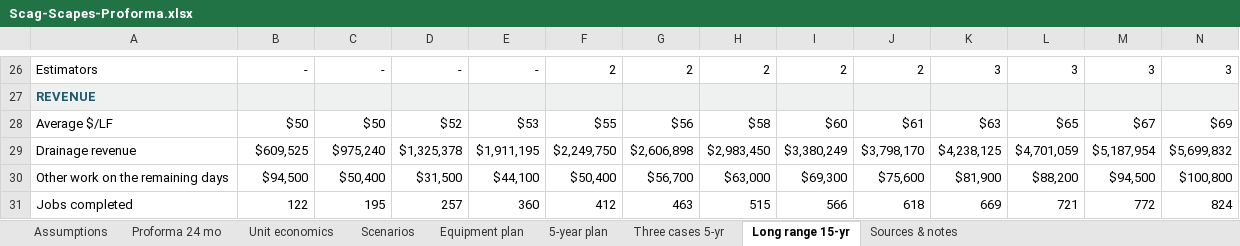
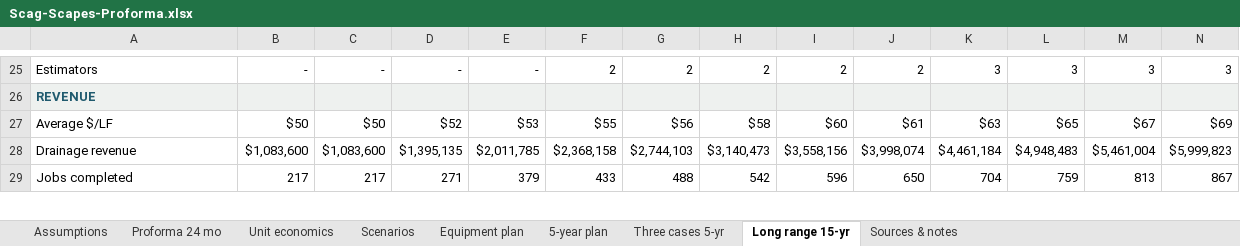
Before and after one commit to nedpearson/ScagScapes, an Excel workbook: docs/Scag-Scapes-Proforma.xlsx, sheet Long range 15-yr, drawn as a sheet; only a part is shown, gaps mark what is left out; values as stored, in another font and other column widths than the file's, no borders; removed rows and columns are numbered as before the commit, all else as after; rows hold the shown columns only; the diff covers the shown part only; the diff names each change by its address in the sheet, - before the commit and + after, or states it on an @@ line.

```diff
--- a/docs/Scag-Scapes-Proforma.xlsx (sheet Long range 15-yr)
+++ b/docs/Scag-Scapes-Proforma.xlsx (sheet Long range 15-yr)
-B28: $609,525
+B28: $1,083,600
-C28: $975,240
+C28: $1,083,600
-D28: $1,325,378
+D28: $1,395,135
-E28: $1,911,195
+E28: $2,011,785
-F28: $2,249,750
+F28: $2,368,158
-G28: $2,606,898
+G28: $2,744,103
-H28: $2,983,450
+H28: $3,140,473
-I28: $3,380,249
+I28: $3,558,156
-J28: $3,798,170
+J28: $3,998,074
-K28: $4,238,125
+K28: $4,461,184
-L28: $4,701,059
+L28: $4,948,483
-M28: $5,187,954
+M28: $5,461,004
-N28: $5,699,832
+N28: $5,999,823
-row 30: Other work on the remaining days | $94,500 | $50,400 | $31,500 | $44,100 | $50,400 | $56,700 | $63,000 | $69,300 | $75,600 | $81,900 | $88,200 | $94,500 | $100,800
-B29: 122
+B29: 217
-C29: 195
+C29: 217
-D29: 257
+D29: 271
-E29: 360
+E29: 379
-F29: 412
+F29: 433
-G29: 463
+G29: 488
-H29: 515
+H29: 542
-I29: 566
+I29: 596
-J29: 618
+J29: 650
-K29: 669
+K29: 704
-L29: 721
+L29: 759
-M29: 772
+M29: 813
-N29: 824
+N29: 867
```
Also changed, not shown: 2 added rows, 3 removed rows and 319 edited cells elsewhere in this sheet, sheet Proforma 24 mo, sheet Three cases 5-yr, sheet 5-year plan, sheet Assumptions, sheet Unit economics, sheet Equipment plan, 1 more sheet, formulas that keep their value, 2 other files.
